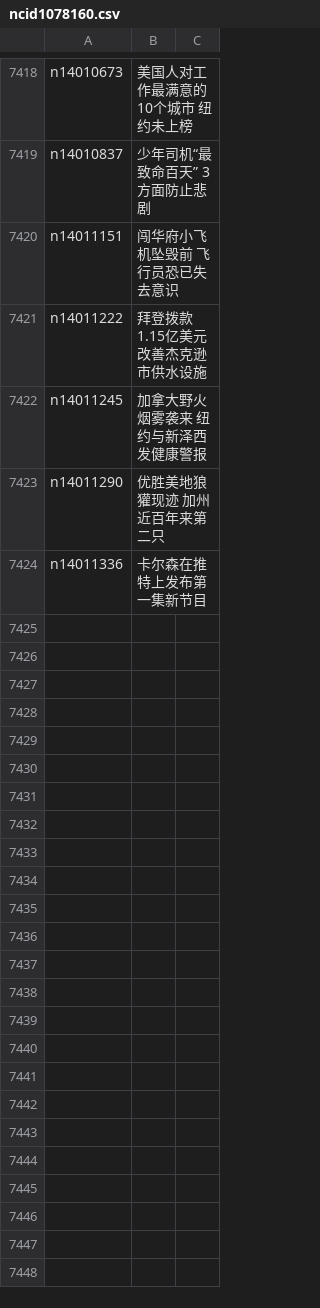
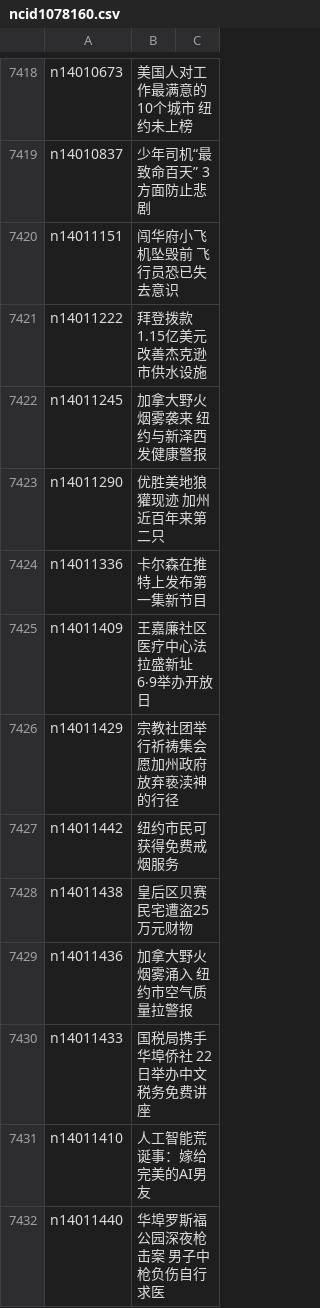
Before and after one commit to epic-marker/epoch-news, a CSV file: indexes/ncid1078160.csv, drawn as a sheet; only a part is shown, gaps mark what is left out; the diff names each change by its address in the sheet, - before the commit and + after, or states it on an @@ line.

```diff
--- a/indexes/ncid1078160.csv
+++ b/indexes/ncid1078160.csv
+row 7425: n14011409 | 王嘉廉社区医疗中心法拉盛新址 6‧9举办开放日
+row 7426: n14011429 | 宗教社团举行祈祷集会 愿加州政府放弃亵渎神的行径
+row 7427: n14011442 | 纽约市民可获得免费戒烟服务
+row 7428: n14011438 | 皇后区贝赛民宅遭盗25万元财物
+row 7429: n14011436 | 加拿大野火烟雾涌入 纽约市空气质量拉警报
+row 7430: n14011433 | 国税局携手华埠侨社 22日举办中文税务免费讲座
+row 7431: n14011410 | 人工智能荒诞事：嫁给完美的AI男友
+row 7432: n14011440 | 华埠罗斯福公园深夜枪击案 男子中枪负伤自行求医
```
Also changed, not shown: indexes/ncid1078158.csv, indexes/ncid1078159.csv, 44 other files.
